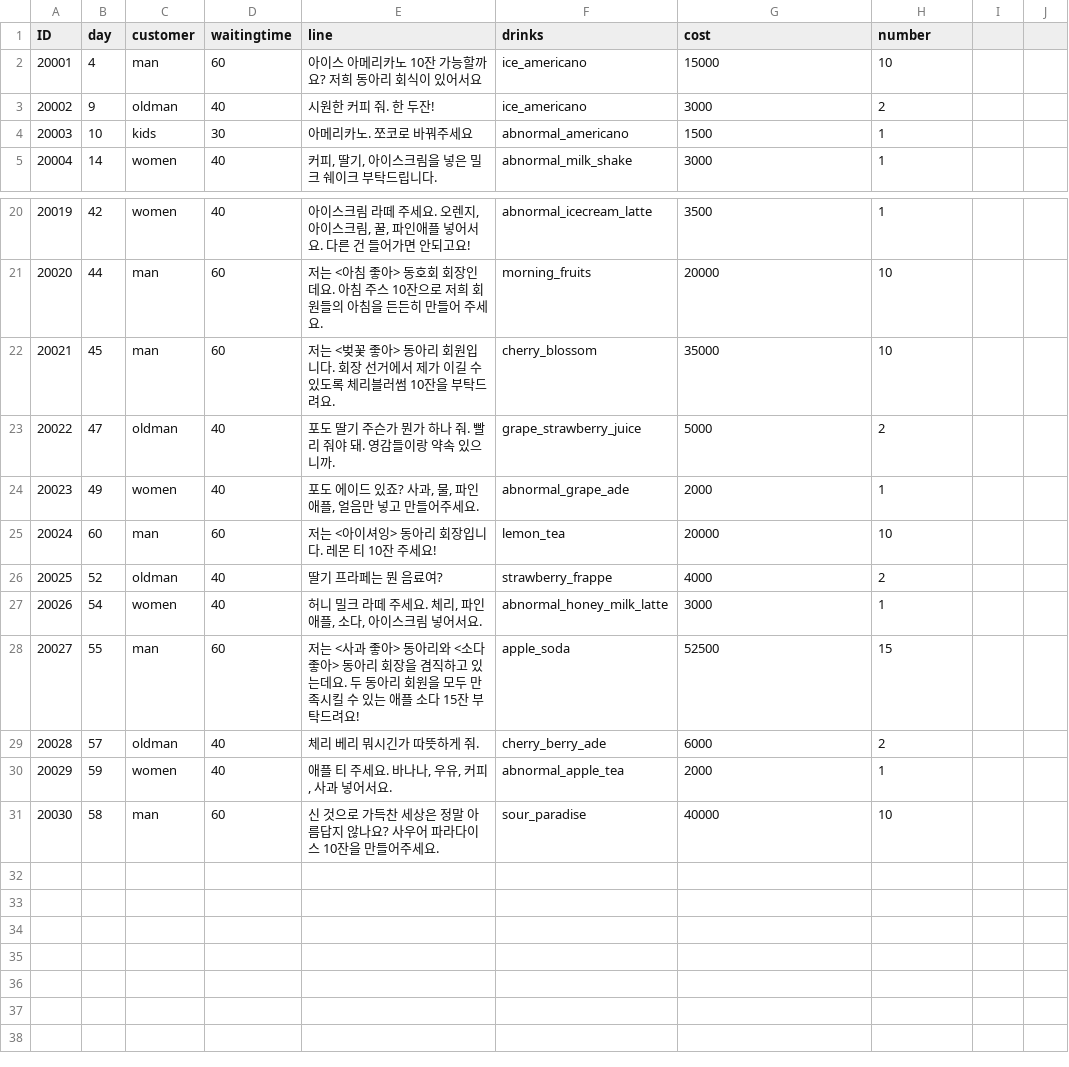
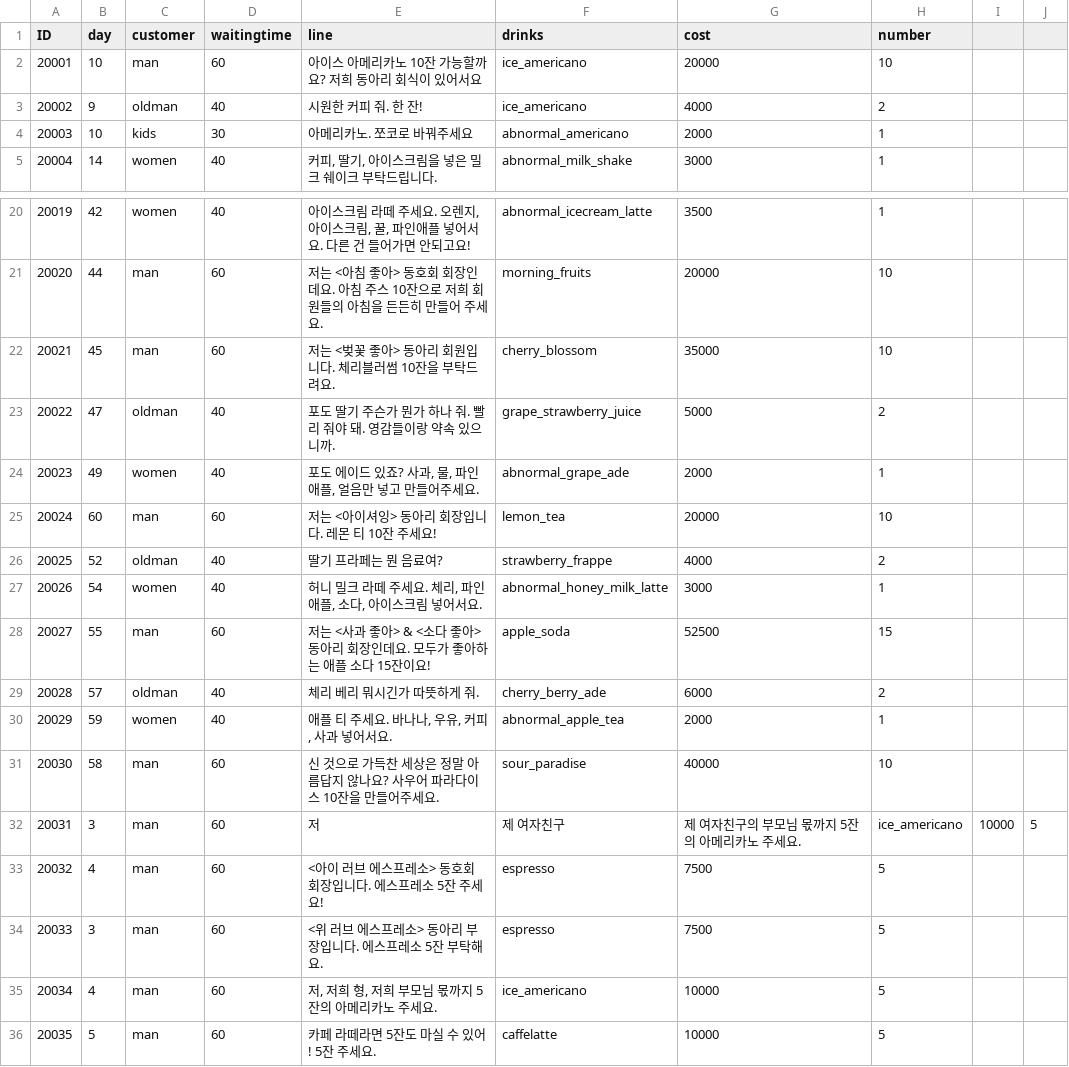
Before and after one commit to LimHyeoungJun/CoffeeShopUnity, a CSV file: Assets/DataTable/Resources/Tables/231010ptype_BADcustomerline.csv, drawn as a sheet; only a part is shown, gaps mark what is left out.

```diff
--- a/Assets/DataTable/Resources/Tables/231010ptype_BADcustomerline.csv
+++ b/Assets/DataTable/Resources/Tables/231010ptype_BADcustomerline.csv
@@ -1,5 +1,5 @@
 ID,day,customer,waitingtime,line,drinks,cost,number
-20001,4,man,60,아이스 아메리카노 10잔 가능할까요? 저희 동아리 회식이 있어서요,ice_americano,15000,10
-20002,9,oldman,40,시원한 커피 줘. 한 두잔!,ice_americano,3000,2
-20003,10,kids,30,아메리카노. 쪼코로 바꿔주세요,abnormal_americano,1500,1
+20001,10,man,60,아이스 아메리카노 10잔 가능할까요? 저희 동아리 회식이 있어서요,ice_americano,20000,10
+20002,9,oldman,40,시원한 커피 줘. 한 잔!,ice_americano,4000,2
+20003,10,kids,30,아메리카노. 쪼코로 바꿔주세요,abnormal_americano,2000,1
 20004,14,women,40,"커피, 딸기, 아이스크림을 넣은 밀크 쉐이크 부탁드립니다.",abnormal_milk_shake,3000,1
@@ -21,3 +21,3 @@ ID,day,customer,waitingtime,line,drinks,cost,number
 20020,44,man,60,저는 <아침 좋아> 동호회 회장인데요. 아침 주스 10잔으로 저희 회원들의 아침을 든든히 만들어 주세요.,morning_fruits,20000,10
-20021,45,man,60,저는 <벚꽃 좋아> 동아리 회원입니다. 회장 선거에서 제가 이길 수 있도록 체리블러썸 10잔을 부탁드려요.,cherry_blossom,35000,10
+20021,45,man,60,저는 <벚꽃 좋아> 동아리 회원입니다. 체리블러썸 10잔을 부탁드려요.,cherry_blossom,35000,10
 20022,47,oldman,40,포도 딸기 주슨가 뭔가 하나 줘. 빨리 줘야 돼. 영감들이랑 약속 있으니까.,grape_strawberry_juice,5000,2
@@ -27,3 +27,3 @@ ID,day,customer,waitingtime,line,drinks,cost,number
 20026,54,women,40,"허니 밀크 라떼 주세요. 체리, 파인애플, 소다, 아이스크림 넣어서요.",abnormal_honey_milk_latte,3000,1
-20027,55,man,60,저는 <사과 좋아> 동아리와 <소다 좋아> 동아리 회장을 겸직하고 있는데요. 두 동아리 회원을 모두 만족시킬 수 있는 애플 소다 15잔 부탁드려요!,apple_soda,52500,15
+20027,55,man,60,저는 <사과 좋아> & <소다 좋아> 동아리 회장인데요. 모두가 좋아하는 애플 소다 15잔이요!,apple_soda,52500,15
 20028,57,oldman,40,체리 베리 뭐시긴가 따뜻하게 줘.,cherry_berry_ade,6000,2
@@ -31 +31,6 @@ ID,day,customer,waitingtime,line,drinks,cost,number
 20030,58,man,60,신 것으로 가득찬 세상은 정말 아름답지 않나요? 사우어 파라다이스 10잔을 만들어주세요.,sour_paradise,40000,10
+20031,3,man,60,저, 제 여자친구, 제 여자친구의 부모님 몫까지 5잔의 아메리카노 주세요.,ice_americano,10000,5
+20032,4,man,60,<아이 러브 에스프레소> 동호회 회장입니다. 에스프레소 5잔 주세요!,espresso,7500,5
+20033,3,man,60,<위 러브 에스프레소> 동아리 부장입니다. 에스프레소 5잔 부탁해요.,espresso,7500,5
+20034,4,man,60,"저, 저희 형, 저희 부모님 몫까지 5잔의 아메리카노 주세요.",ice_americano,10000,5
+20035,5,man,60,카페 라떼라면 5잔도 마실 수 있어! 5잔 주세요.,caffelatte,10000,5
```
Also changed, not shown: Assets/DataTable/Resources/Tables/231010_ingredients_money.csv, 15 other files.
